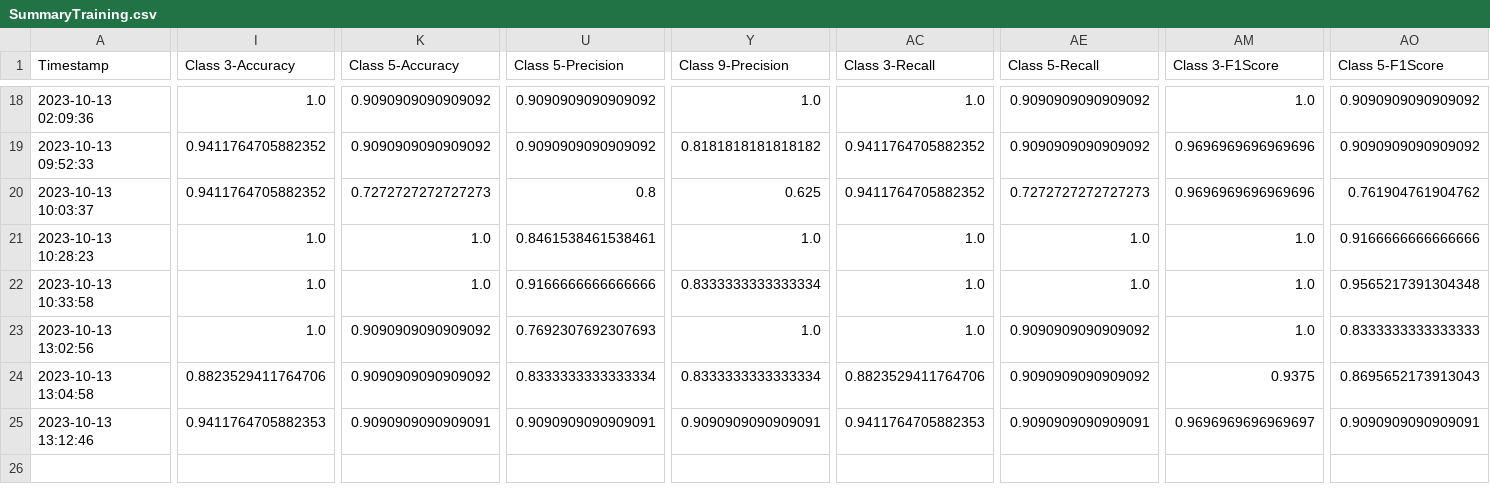
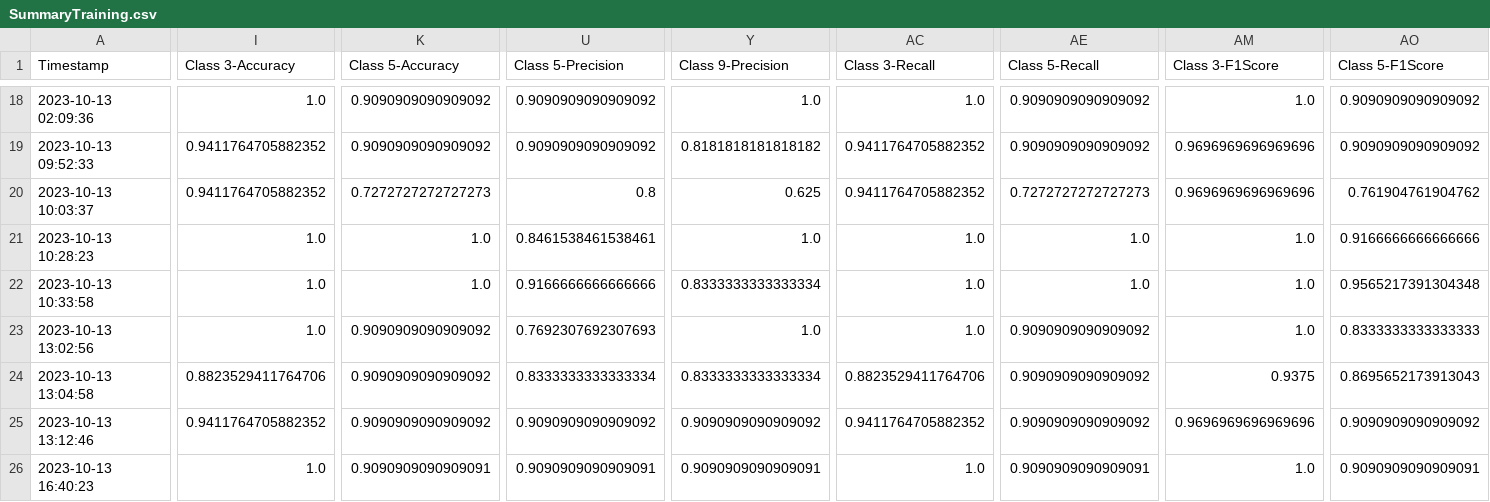
Before and after one commit to CS4272-QualityEngineering-Project/Lung-Sound-Classification-to-Detect-Respiratory-Diseases, a CSV file: SummaryTraining.csv, drawn as a sheet; only a part is shown, gaps mark what is left out; rows hold the shown columns only; the diff covers the shown part only; the diff names each change by its address in the sheet, - before the commit and + after, or states it on an @@ line.

```diff
--- a/SummaryTraining.csv
+++ b/SummaryTraining.csv
-I25 (Class 3-Accuracy): 0.9411764705882353
+I25 (Class 3-Accuracy): 0.9411764705882352
-K25 (Class 5-Accuracy): 0.9090909090909091
+K25 (Class 5-Accuracy): 0.9090909090909092
-U25 (Class 5-Precision): 0.9090909090909091
+U25 (Class 5-Precision): 0.9090909090909092
-Y25 (Class 9-Precision): 0.9090909090909091
+Y25 (Class 9-Precision): 0.9090909090909092
-AC25 (Class 3-Recall): 0.9411764705882353
+AC25 (Class 3-Recall): 0.9411764705882352
-AE25 (Class 5-Recall): 0.9090909090909091
+AE25 (Class 5-Recall): 0.9090909090909092
-AM25 (Class 3-F1Score): 0.9696969696969697
+AM25 (Class 3-F1Score): 0.9696969696969696
-AO25 (Class 5-F1Score): 0.9090909090909091
+AO25 (Class 5-F1Score): 0.9090909090909092
+row 26: 2023-10-13 16:40:23 | 1.0 | 0.9090909090909091 | 0.9090909090909091 | 0.9090909090909091 | 1.0 | 0.9090909090909091 | 1.0 | 0.9090909090909091
```
Also changed, not shown: 2 edited cells elsewhere in this file.
